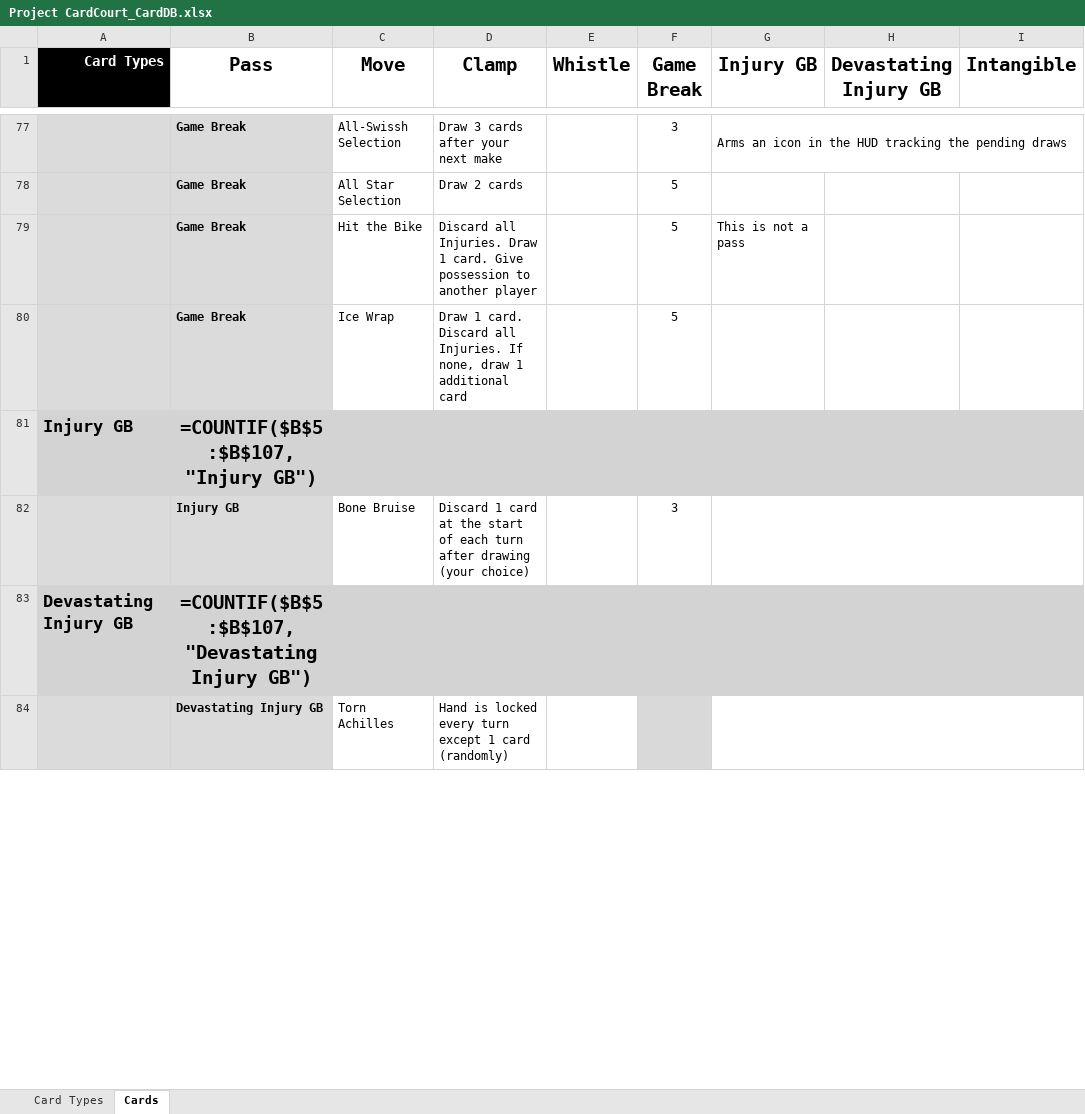
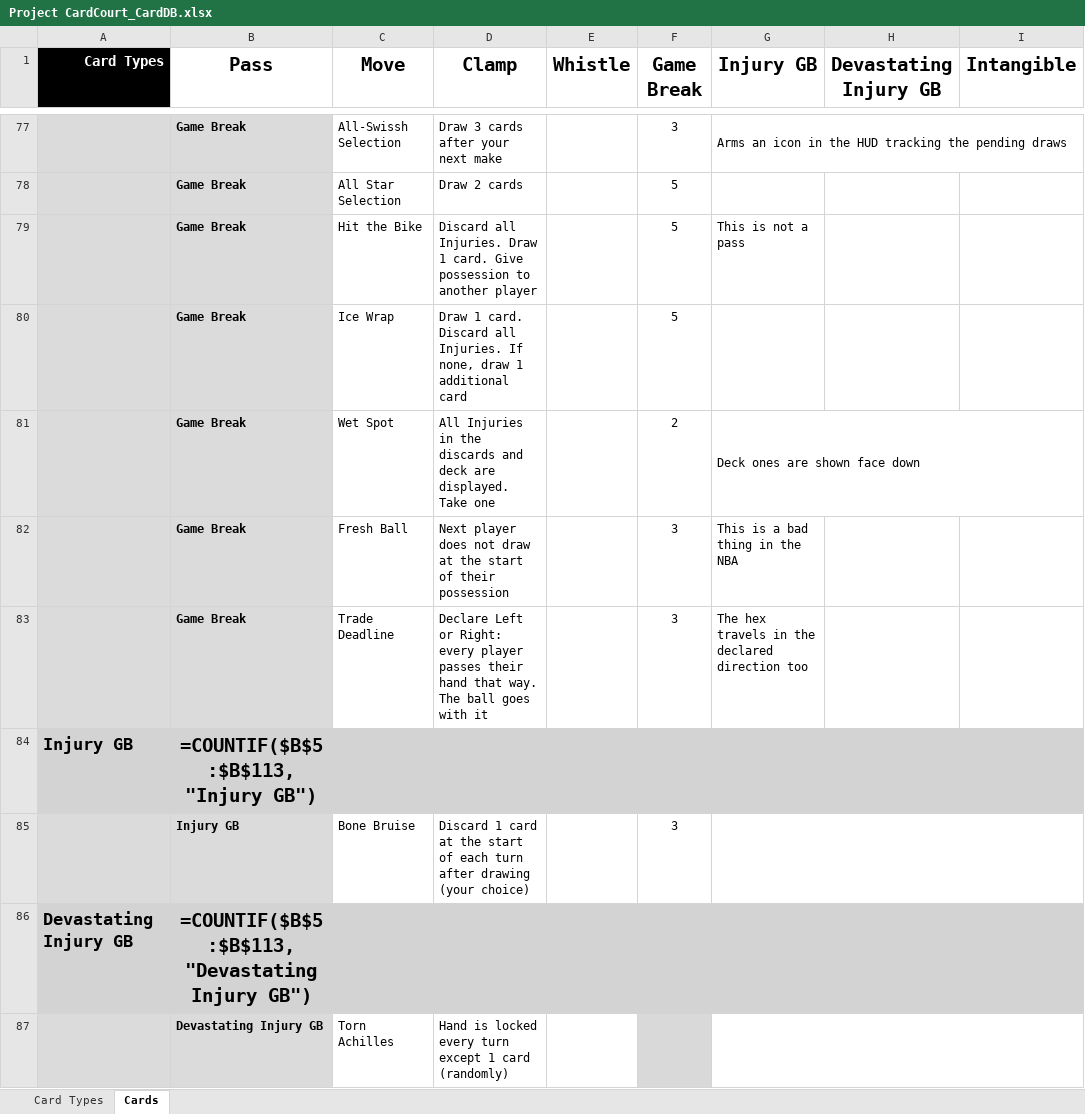
Before and after one commit to SorseC0de/Project_CardCourt, an Excel workbook: Project CardCourt_CardDB.xlsx, sheet Cards, drawn as a sheet; only a part is shown, gaps mark what is left out; values as stored, in another font and other column widths than the file's, no borders; formulas without a stored value are shown as written; addresses are those after the commit; the diff covers the shown part only; the diff names each change by its address in the sheet, - before the commit and + after, or states it on an @@ line.

```diff
--- a/Project CardCourt_CardDB.xlsx (sheet Cards)
+++ b/Project CardCourt_CardDB.xlsx (sheet Cards)
+row 81:  | Game Break | Wet Spot | All Injuries in the discards and deck are displayed. Take one |  | 2 | Deck ones are shown face down
+row 82:  | Game Break | Fresh Ball | Next player does not draw at the start of their possession |  | 3 | This is a bad thing in the NBA
+row 83:  | Game Break | Trade Deadline | Declare Left or Right: every player passes their hand that way. The ball goes with it |  | 3 | The hex travels in the declared direction too
-B84 (Pass): =COUNTIF($B$5:$B$107,"Injury GB")
+B84 (Pass): =COUNTIF($B$5:$B$113,"Injury GB")
-B86 (Pass): =COUNTIF($B$5:$B$107,"Devastating Injury GB")
+B86 (Pass): =COUNTIF($B$5:$B$113,"Devastating Injury GB")
```
Also changed, not shown: 3 added rows and 17 edited cells elsewhere in this sheet, 11 other files.
